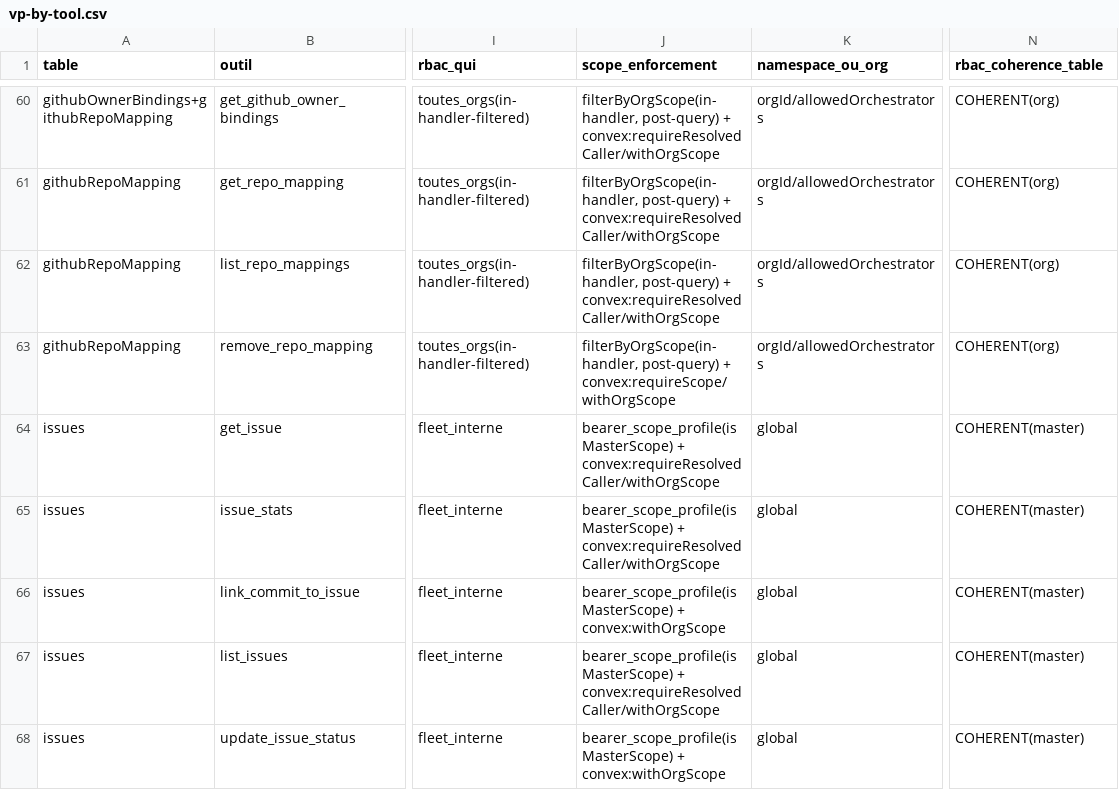
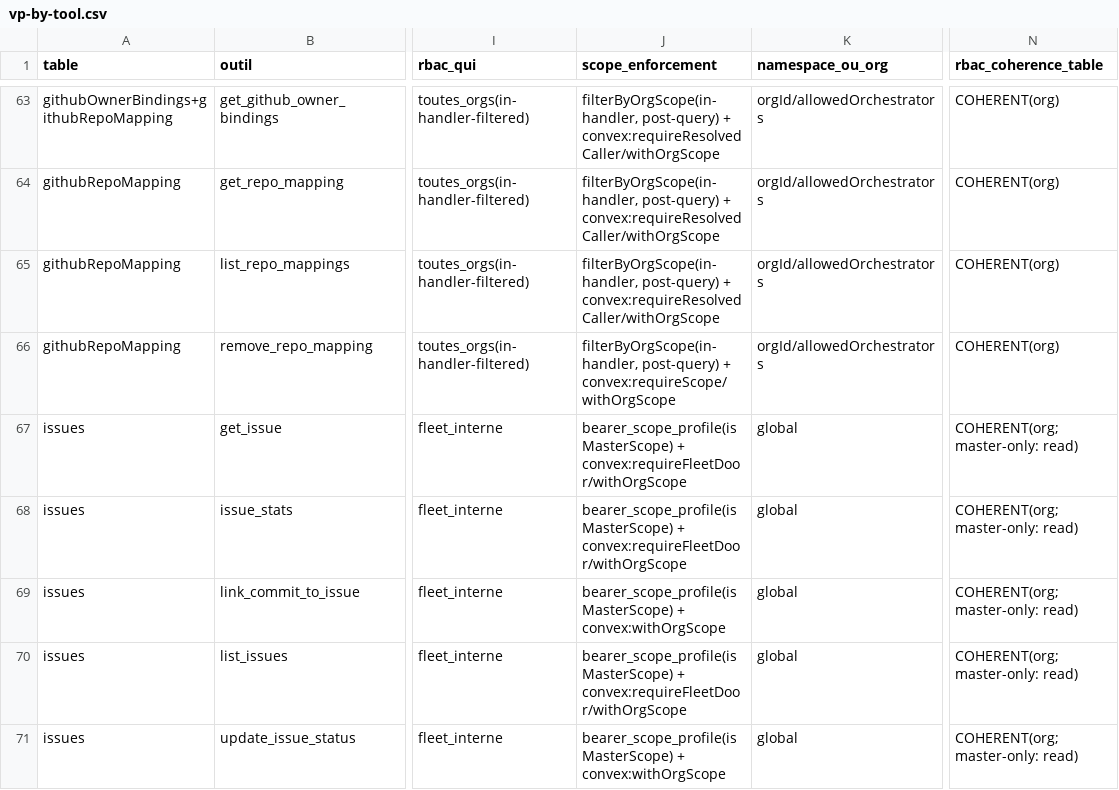
Before and after one commit to vantageos-agency/vantage-peers, a CSV file: .backend-doctor/vp-by-tool.csv, drawn as a sheet; only a part is shown, gaps mark what is left out; addresses are those after the commit; the diff covers the shown part only; the diff names each change by its address in the sheet, - before the commit and + after, or states it on an @@ line.

Commit message:
Refresh door generates the replacement pair and returns it once; code-exchange access token joins the token family; test helpers typed from createT

```diff
--- a/.backend-doctor/vp-by-tool.csv
+++ b/.backend-doctor/vp-by-tool.csv
-J67:J68 (scope_enforcement): bearer_scope_profile(isMasterScope) + convex:requireResolvedCaller/withOrgScope
+J67:J68 (scope_enforcement): bearer_scope_profile(isMasterScope) + convex:requireFleetDoor/withOrgScope
-N67:N71 (rbac_coherence_table): COHERENT(master)
+N67:N71 (rbac_coherence_table): COHERENT(org; master-only: read)
-J70 (scope_enforcement): bearer_scope_profile(isMasterScope) + convex:requireResolvedCaller/withOrgScope
+J70 (scope_enforcement): bearer_scope_profile(isMasterScope) + convex:requireFleetDoor/withOrgScope
```
Also changed, not shown: 3 added rows, 3 removed rows and 20 edited cells elsewhere in this file, .backend-doctor/vp-writer-tier.csv, 15 other files.
